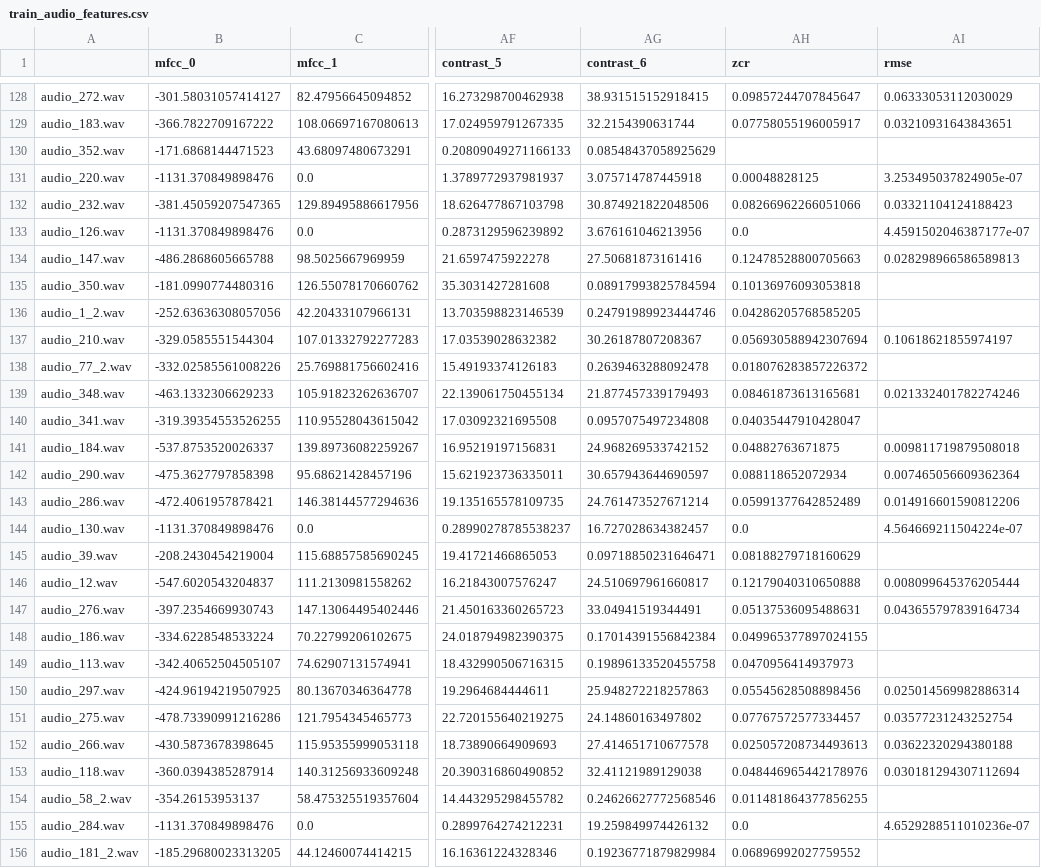
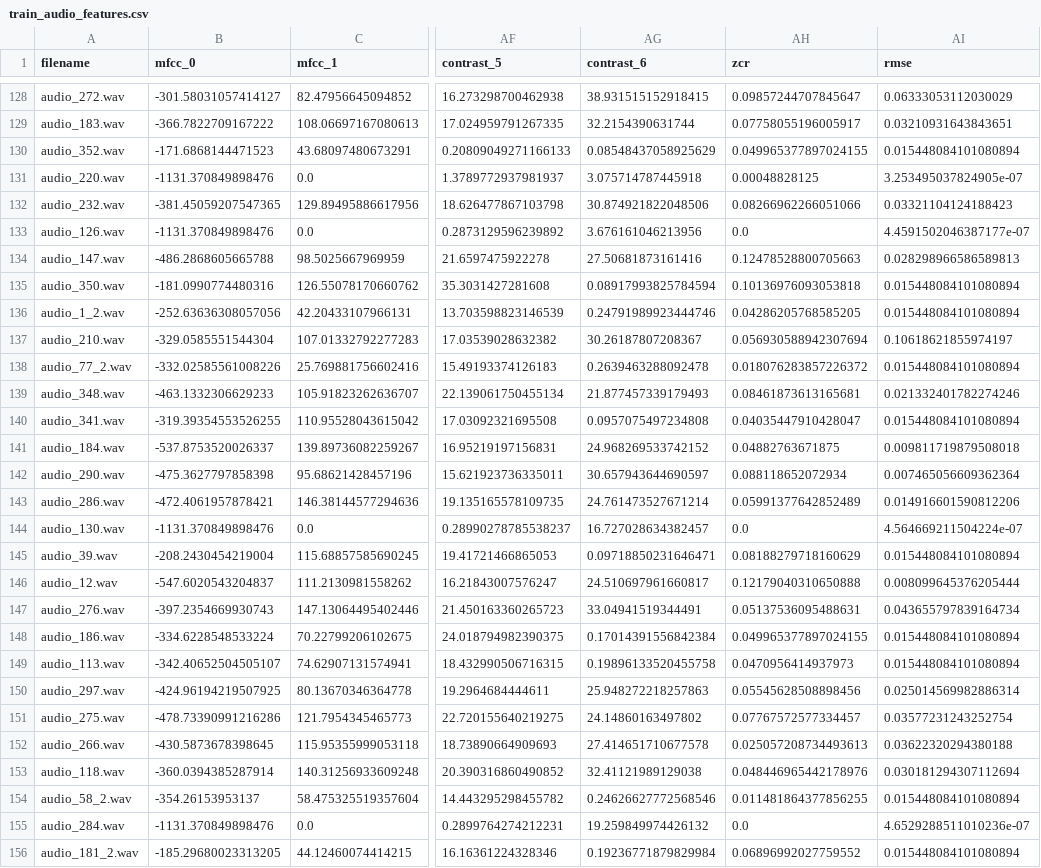
Before and after one commit to Prakhar1610/Grammer-Scoring-System, a CSV file: data/processed/train_audio_features.csv, drawn as a sheet; only a part is shown, gaps mark what is left out; the diff covers the shown part only; the diff names each change by its address in the sheet, - before the commit and + after, or states it on an @@ line.

```diff
--- a/data/processed/train_audio_features.csv
+++ b/data/processed/train_audio_features.csv
-A1: (empty)
+A1: filename
-AH130 (zcr): (empty)
+AH130 (zcr): 0.049965377897024155
-AI130 (rmse): (empty)
+AI130 (rmse): 0.015448084101080894
-AI135:AI136 (rmse): (empty)
+AI135:AI136 (rmse): 0.015448084101080894
-AI138 (rmse): (empty)
+AI138 (rmse): 0.015448084101080894
-AI140 (rmse): (empty)
+AI140 (rmse): 0.015448084101080894
-AI145 (rmse): (empty)
+AI145 (rmse): 0.015448084101080894
-AI148:AI149 (rmse): (empty)
+AI148:AI149 (rmse): 0.015448084101080894
-AI154 (rmse): (empty)
+AI154 (rmse): 0.015448084101080894
-AI156 (rmse): (empty)
+AI156 (rmse): 0.015448084101080894
```
Also changed, not shown: 105 edited cells elsewhere in this file, 2 other files.
